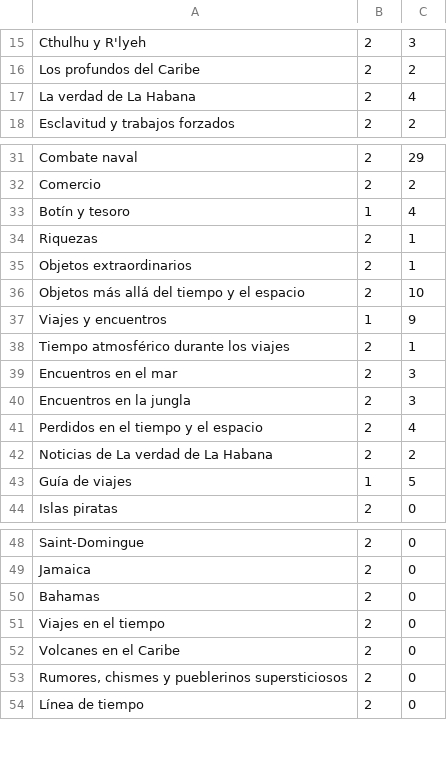
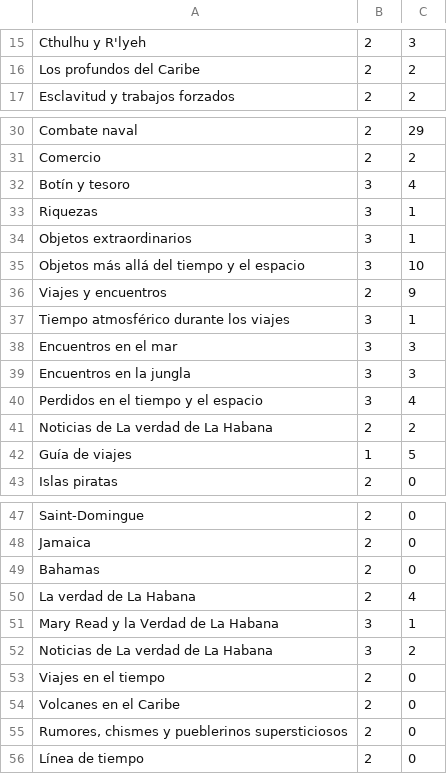
Before and after one commit to gwannon/ArrrCthulhu, a CSV file: index.csv, drawn as a sheet; only a part is shown, gaps mark what is left out.

Commit message:
New index

```diff
--- a/index.csv
+++ b/index.csv
@@ -16,3 +16,2 @@ Cthulhu y R'lyeh,2,3
 Los profundos del Caribe,2,2
-La verdad de La Habana,2,4
 Esclavitud y trabajos forzados,2,2
@@ -32,11 +31,11 @@ Combate naval,2,29
 Comercio,2,2
-Botín y tesoro,1,4
-Riquezas,2,1
-Objetos extraordinarios,2,1
-Objetos más allá del tiempo y el espacio,2,10
-Viajes y encuentros,1,9
-Tiempo atmosférico durante los viajes,2,1
-Encuentros en el mar,2,3
-Encuentros en la jungla,2,3
-Perdidos en el tiempo y el espacio,2,4
+Botín y tesoro,3,4
+Riquezas,3,1
+Objetos extraordinarios,3,1
+Objetos más allá del tiempo y el espacio,3,10
+Viajes y encuentros,2,9
+Tiempo atmosférico durante los viajes,3,1
+Encuentros en el mar,3,3
+Encuentros en la jungla,3,3
+Perdidos en el tiempo y el espacio,3,4
 Noticias de La verdad de La Habana,2,2
@@ -50,2 +49,5 @@ Jamaica,2,0
 Bahamas,2,0
+La verdad de La Habana,2,4
+Mary Read y la Verdad de La Habana,3,1
+Noticias de La verdad de La Habana,3,2
 Viajes en el tiempo,2,0
```
